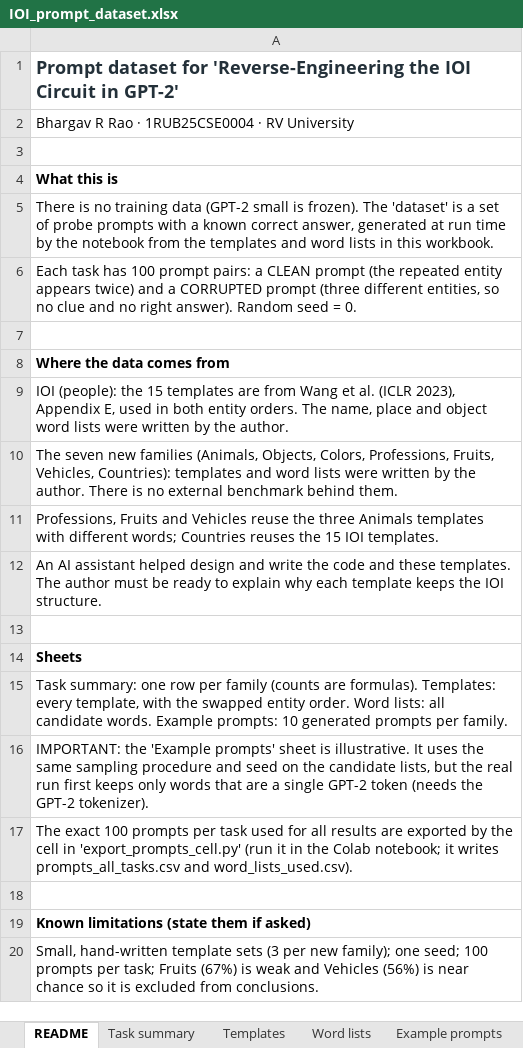
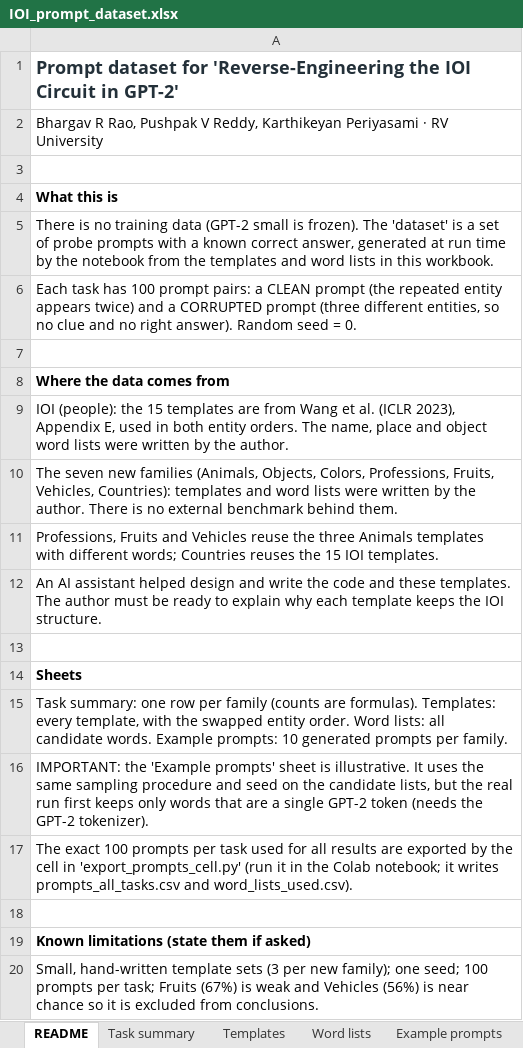
Before and after one commit to bhargavrrao-web/IOI_Circuit_GPT2, an Excel workbook: data/IOI_prompt_dataset.xlsx, sheet README, drawn as a sheet; values as stored, in another font and other column widths than the file's, no borders; the diff names each change by its address in the sheet, - before the commit and + after, or states it on an @@ line.

```diff
--- a/data/IOI_prompt_dataset.xlsx (sheet README)
+++ b/data/IOI_prompt_dataset.xlsx (sheet README)
-A2: Bhargav R Rao · 1RUB25CSE0004 · RV…
+A2: Bhargav R Rao, Pushpak V Reddy, Karthikeyan Periyasami · RV…
```
Also changed, not shown: sheet Task summary, charts or pictures, data/Wang_IOI_original_dataset.xlsx.
